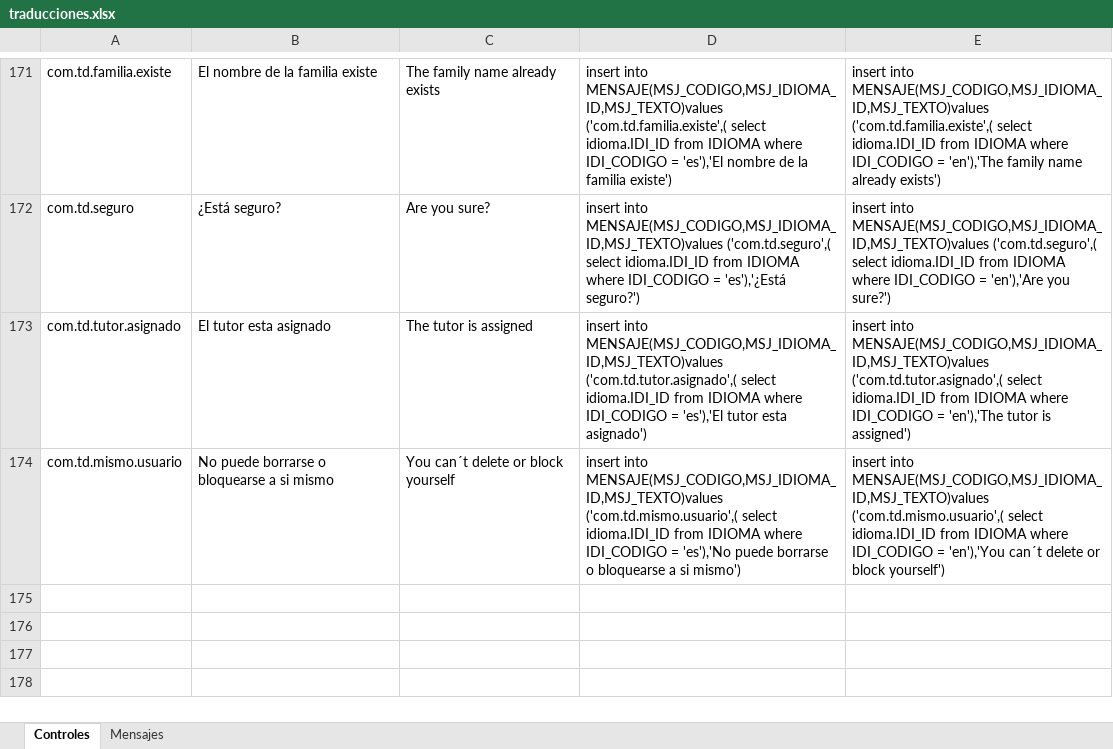
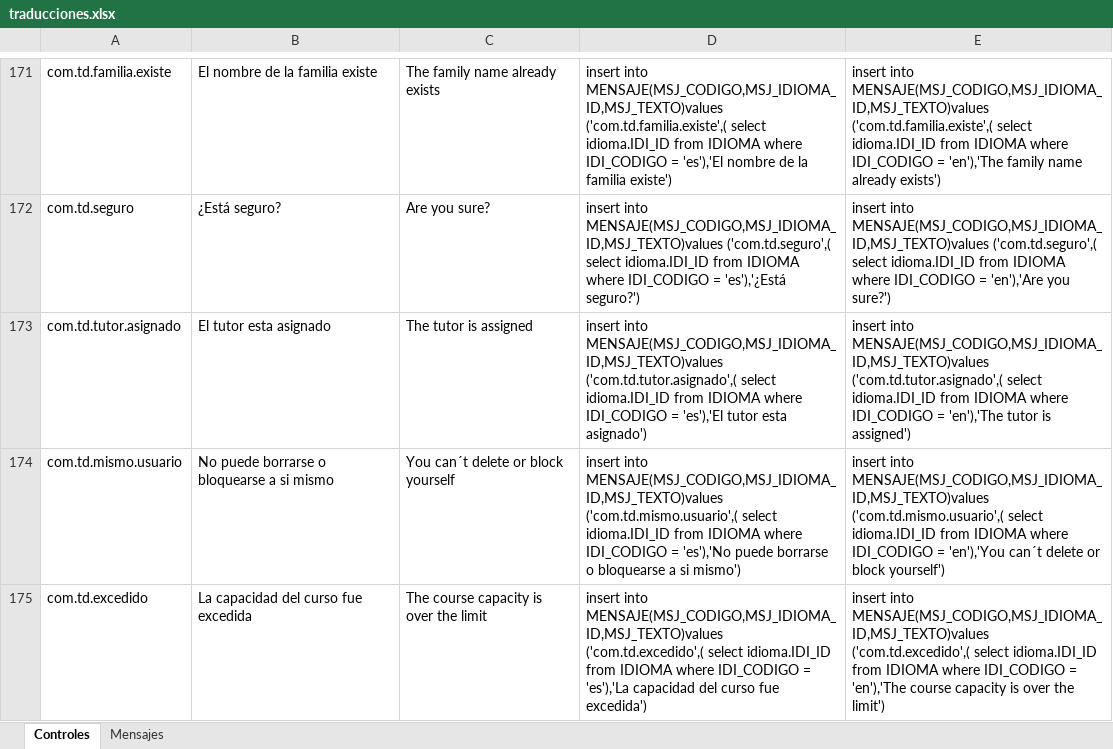
Before and after one commit to agusMarraco/trabajo-de-diploma, an Excel workbook: Varios/traducciones.xlsx, sheet Controles, drawn as a sheet; only a part is shown, gaps mark what is left out; values as stored, in another font and other column widths than the file's, no borders; the diff names each change by its address in the sheet, - before the commit and + after, or states it on an @@ line.

Commit message:
-- correciones que faltaban con respecto a mensajes y balanceo con la carpeta

```diff
--- a/Varios/traducciones.xlsx (sheet Controles)
+++ b/Varios/traducciones.xlsx (sheet Controles)
+row 175: com.td.excedido | La capacidad del curso fue excedida | The course capacity is over the limit | insert into MENSAJE(MSJ_CODIGO,MSJ_IDIOMA_ID,MSJ_TEXTO)values ('com.td.excedido',( select idioma.IDI_ID from IDIOMA where IDI_CODIGO = 'es'),'La capacidad del curso fue excedida') | insert into MENSAJE(MSJ_CODIGO,MSJ_IDIOMA_ID,MSJ_TEXTO)values ('com.td.excedido',( select idioma.IDI_ID from IDIOMA where IDI_CODIGO = 'en'),'The course capacity is over the limit')
```
Also changed, not shown: 19 other files.
